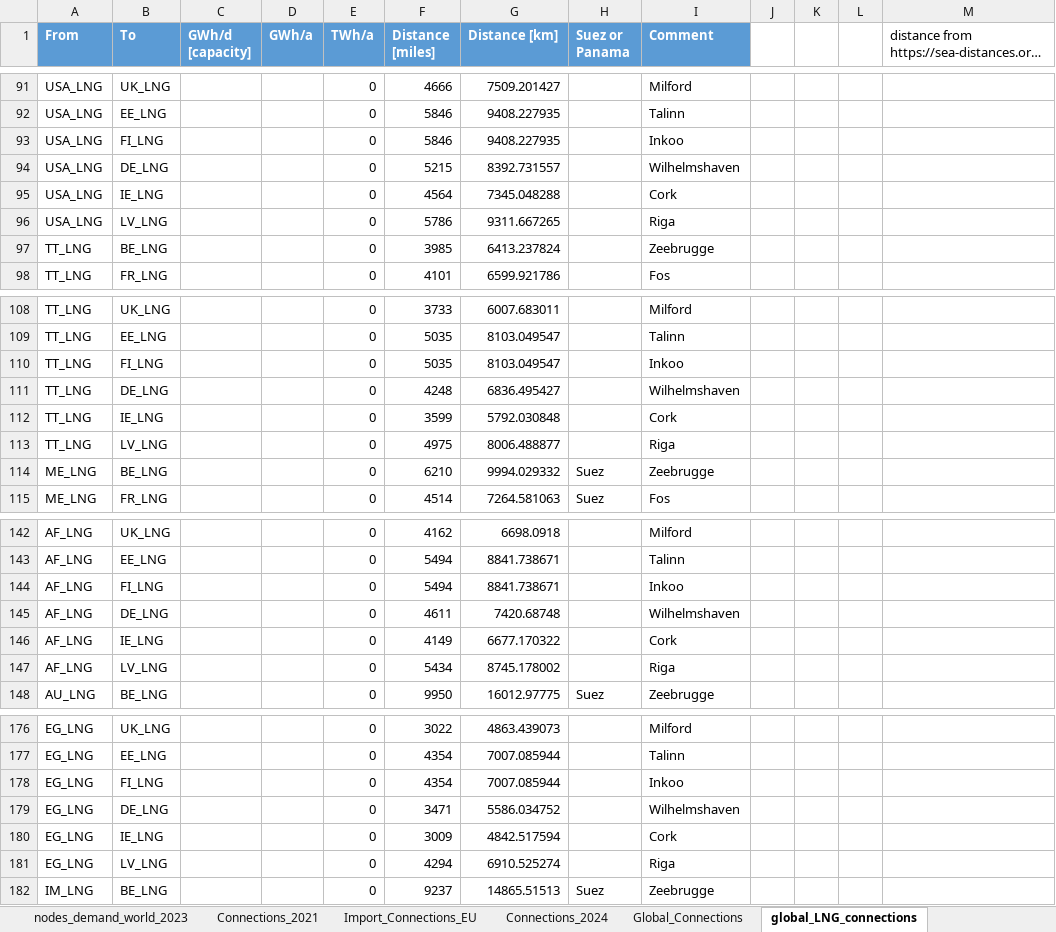
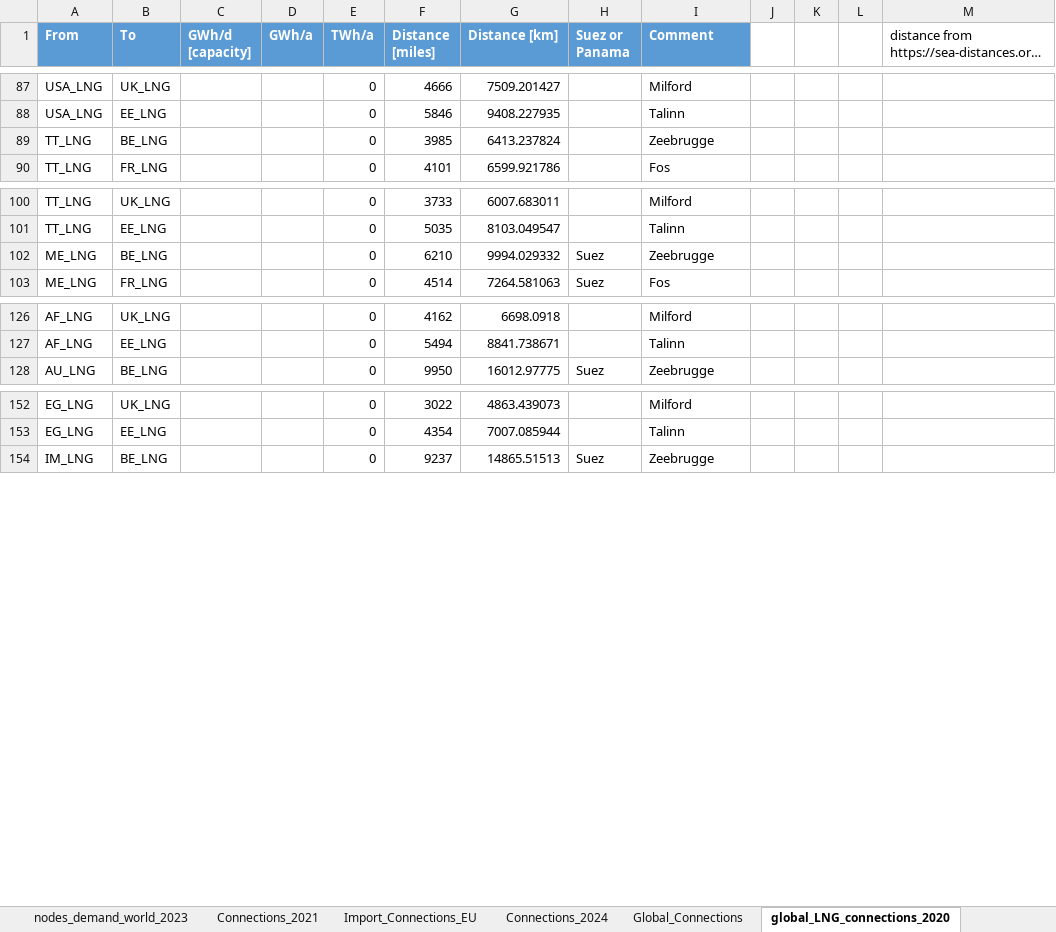
Before and after one commit to CSEI-EU/gas_infrastructure_model, an Excel workbook: 01_data/01_input_data/02_processed/Gas_Import_Russian_Invasion.xlsx, sheet global_LNG_connections_2020, drawn as a sheet; only a part is shown, gaps mark what is left out; long unchanged cells end in …; values as stored, in another font and other column widths than the file's, no borders; table styles not drawn; the diff covers the shown part only; the diff names each change by its address in the sheet, - before the commit and + after, or states it on an @@ line.

```diff
--- a/01_data/01_input_data/02_processed/Gas_Import_Russian_Invasion.xlsx (sheet global_LNG_connections_2020)
+++ b/01_data/01_input_data/02_processed/Gas_Import_Russian_Invasion.xlsx (sheet global_LNG_connections_2020)
-sheet tab: global_LNG_connections
+sheet tab: global_LNG_connections_2020
-row 93: USA_LNG | FI_LNG |  |  | 0 | 5846 | 9408.227935 |  | Inkoo
-row 94: USA_LNG | DE_LNG |  |  | 0 | 5215 | 8392.731557 |  | Wilhelmshaven
-row 95: USA_LNG | IE_LNG |  |  | 0 | 4564 | 7345.048288 |  | Cork
-row 96: USA_LNG | LV_LNG |  |  | 0 | 5786 | 9311.667265 |  | Riga
-row 110: TT_LNG | FI_LNG |  |  | 0 | 5035 | 8103.049547 |  | Inkoo
-row 111: TT_LNG | DE_LNG |  |  | 0 | 4248 | 6836.495427 |  | Wilhelmshaven
-row 112: TT_LNG | IE_LNG |  |  | 0 | 3599 | 5792.030848 |  | Cork
-row 113: TT_LNG | LV_LNG |  |  | 0 | 4975 | 8006.488877 |  | Riga
-row 144: AF_LNG | FI_LNG |  |  | 0 | 5494 | 8841.738671 |  | Inkoo
-row 145: AF_LNG | DE_LNG |  |  | 0 | 4611 | 7420.68748 |  | Wilhelmshaven
-row 146: AF_LNG | IE_LNG |  |  | 0 | 4149 | 6677.170322 |  | Cork
-row 147: AF_LNG | LV_LNG |  |  | 0 | 5434 | 8745.178002 |  | Riga
-row 178: EG_LNG | FI_LNG |  |  | 0 | 4354 | 7007.085944 |  | Inkoo
-row 179: EG_LNG | DE_LNG |  |  | 0 | 3471 | 5586.034752 |  | Wilhelmshaven
-row 180: EG_LNG | IE_LNG |  |  | 0 | 3009 | 4842.517594 |  | Cork
-row 181: EG_LNG | LV_LNG |  |  | 0 | 4294 | 6910.525274 |  | Riga
```
Also changed, not shown: 20 removed rows elsewhere in this sheet, other sheet tabs, formulas that keep their value, 00_code_base/07_data_prep/inputs.xlsx, 01_data/01_input_data/02_processed/data_case_russia_BASE.xlsx, 1 other file.
